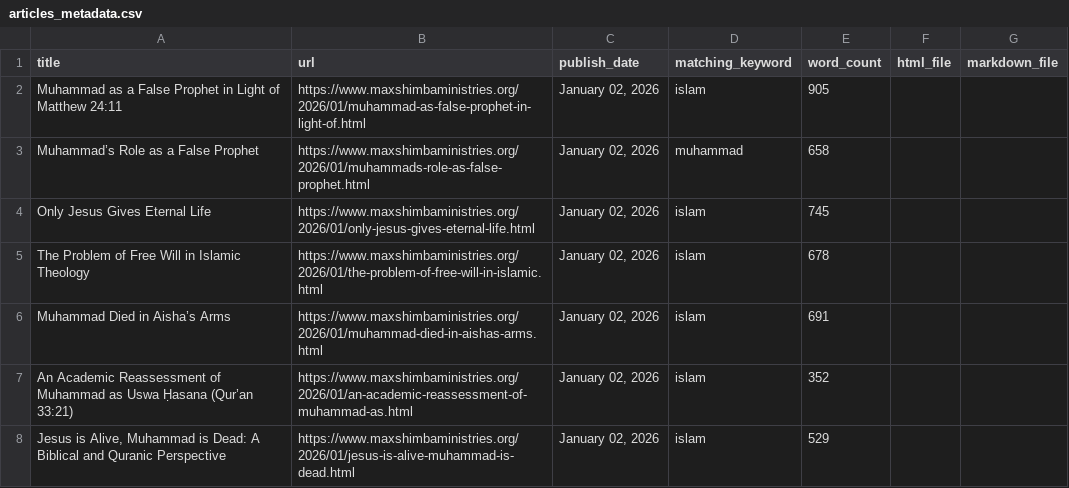
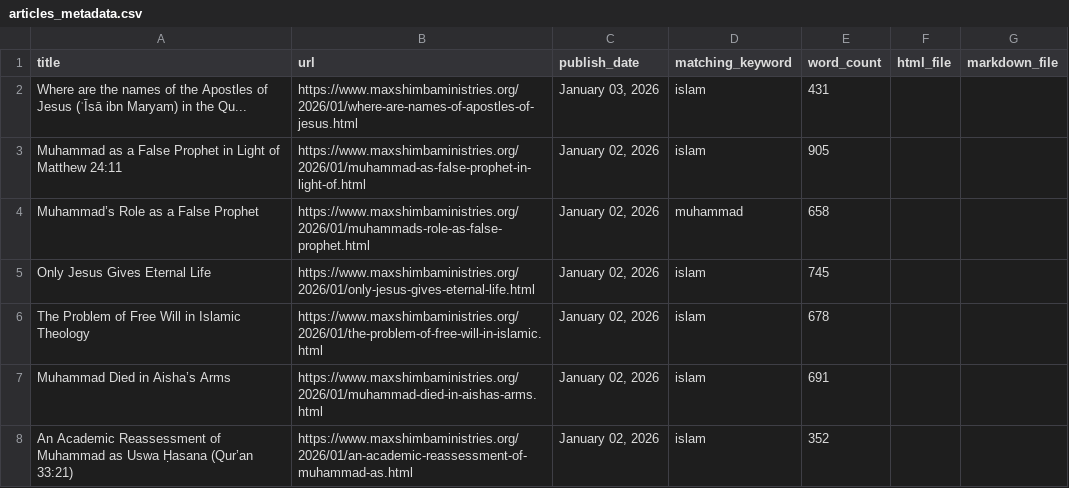
Before and after one commit to lioneltchami/islamicdilemma, a CSV file: articles_archive/exports/articles_metadata.csv, drawn as a sheet; only a part is shown; the shorter side is filled out with more unchanged rows.

```diff
--- a/articles_archive/exports/articles_metadata.csv
+++ b/articles_archive/exports/articles_metadata.csv
@@ -1,2 +1,3 @@
 title,url,publish_date,matching_keyword,word_count,html_file,markdown_file
+Where are the names of the Apostles of Jesus (ʿĪsā ibn Maryam) in the Qu...,https://www.maxshimbaministries.org/2026/01/where-are-names-of-apostles-of-jesus.html,"January 03, 2026",islam,431,,
 Muhammad as a False Prophet in Light of Matthew 24:11,https://www.maxshimbaministries.org/2026/01/muhammad-as-false-prophet-in-light-of.html,"January 02, 2026",islam,905,,
```
Also changed, not shown: 6 other files.
